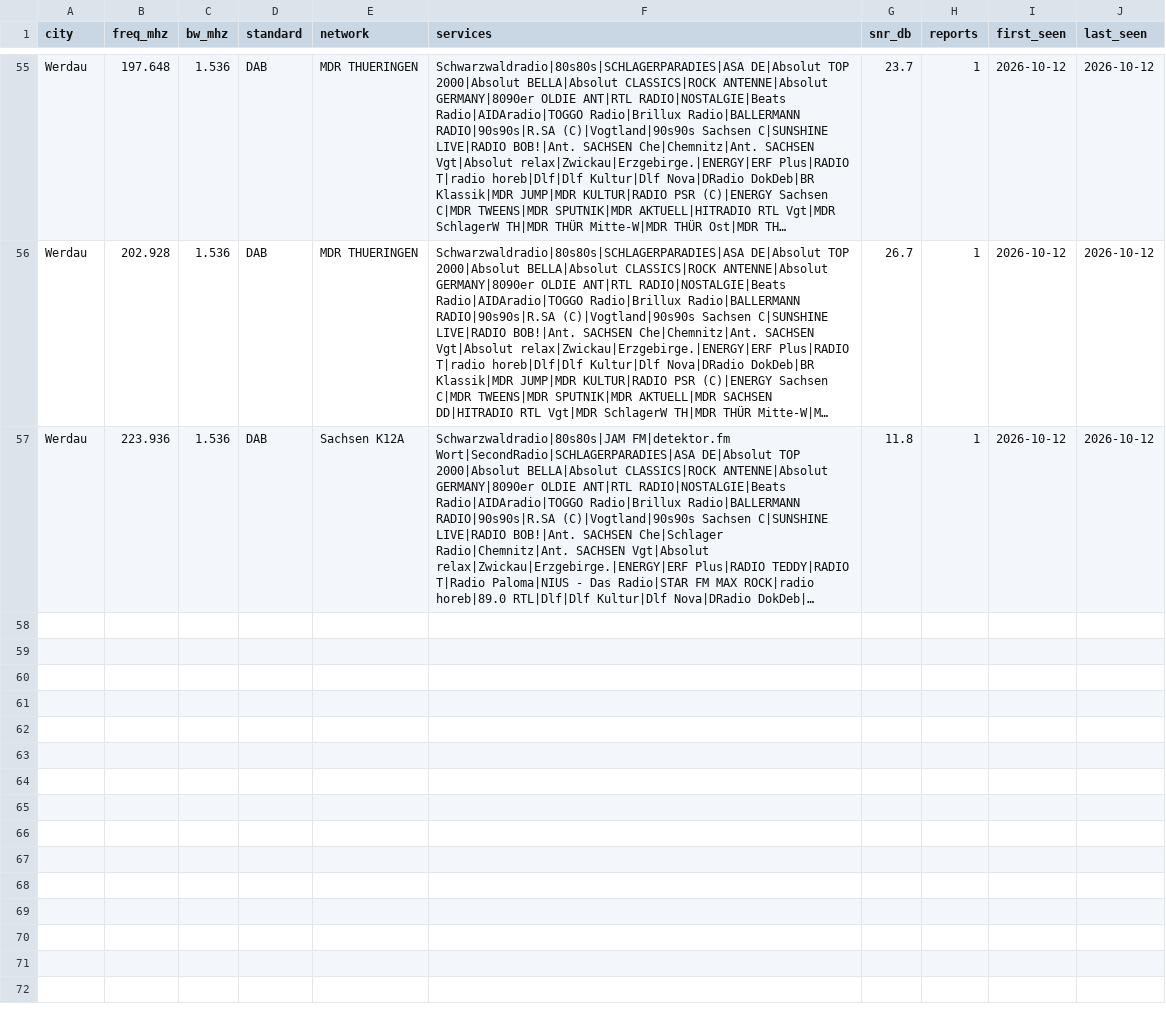
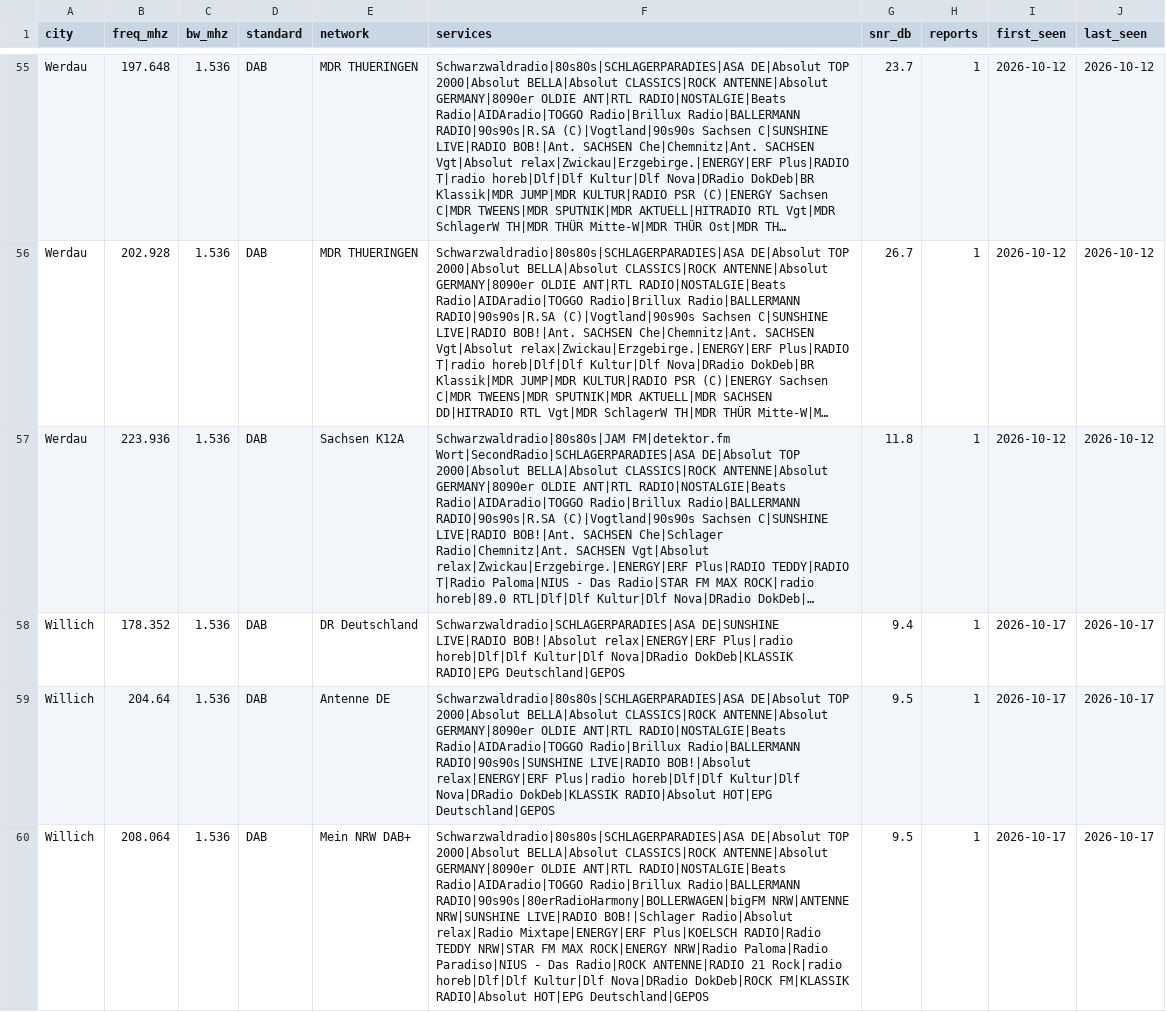
Before and after one commit to adswill/OnAir-channels, a CSV file: dab/DE.csv, drawn as a sheet; only a part is shown, gaps mark what is left out; long unchanged cells end in …; the diff covers the shown part only; the diff names each change by its address in the sheet, - before the commit and + after, or states it on an @@ line.

```diff
--- a/dab/DE.csv
+++ b/dab/DE.csv
+row 58: Willich | 178.352 | 1.536 | DAB | DR Deutschland | Schwarzwaldradio|SCHLAGERPARADIES|ASA DE|SUNSHINE LIVE|RADIO BOB!|Absolut relax|ENERGY|ERF Plus|radio horeb|Dlf|Dlf Kultur|Dlf Nova|DRadio DokDeb|KLASSIK RADIO|EPG Deutschland|GEPOS | 9.4 | 1 | 2026-10-17 | 2026-10-17
+row 59: Willich | 204.64 | 1.536 | DAB | Antenne DE | Schwarzwaldradio|80s80s|SCHLAGERPARADIES|ASA DE|Absolut TOP 2000|Absolut BELLA|Absolut CLASSICS|ROCK ANTENNE|Absolut GERMANY|8090er OLDIE ANT|RTL RADIO|NOSTALGIE|Beats Radio|AIDAradio|TOGGO Radio|Brillux Radio|BALLERMANN RADIO|90s90s|SUNSHINE LIVE|RADIO BOB!|Absolut relax|ENERGY|ERF Plus|radio horeb|Dlf|Dlf Kultur|Dlf Nova|DRadio DokDeb|KLASSIK RADIO|Absolut HOT|EPG Deutschland|GEPOS | 9.5 | 1 | 2026-10-17 | 2026-10-17
+row 60: Willich | 208.064 | 1.536 | DAB | Mein NRW DAB+ | Schwarzwaldradio|80s80s|SCHLAGERPARADIES|ASA DE|Absolut TOP 2000|Absolut BELLA|Absolut CLASSICS|ROCK ANTENNE|Absolut GERMANY|8090er OLDIE ANT|RTL RADIO|NOSTALGIE|Beats Radio|AIDAradio|TOGGO Radio|Brillux Radio|BALLERMANN RADIO|90s90s|80erRadioHarmony|BOLLERWAGEN|bigFM NRW|ANTENNE NRW|SUNSHINE LIVE|RADIO BOB!|Schlager Radio|Absolut relax|Radio Mixtape|ENERGY|ERF Plus|KOELSCH RADIO|Radio TEDDY NRW|STAR FM MAX ROCK|ENERGY NRW|Radio Paloma|Radio Paradiso|NIUS - Das Radio|ROCK ANTENNE|RADIO 21 Rock|radio horeb|Dlf|Dlf Kultur|Dlf Nova|DRadio DokDeb|ROCK FM|KLASSIK RADIO|Absolut HOT|EPG Deutschland|GEPOS | 9.5 | 1 | 2026-10-17 | 2026-10-17
```
Also changed, not shown: 2 added rows elsewhere in this file.
